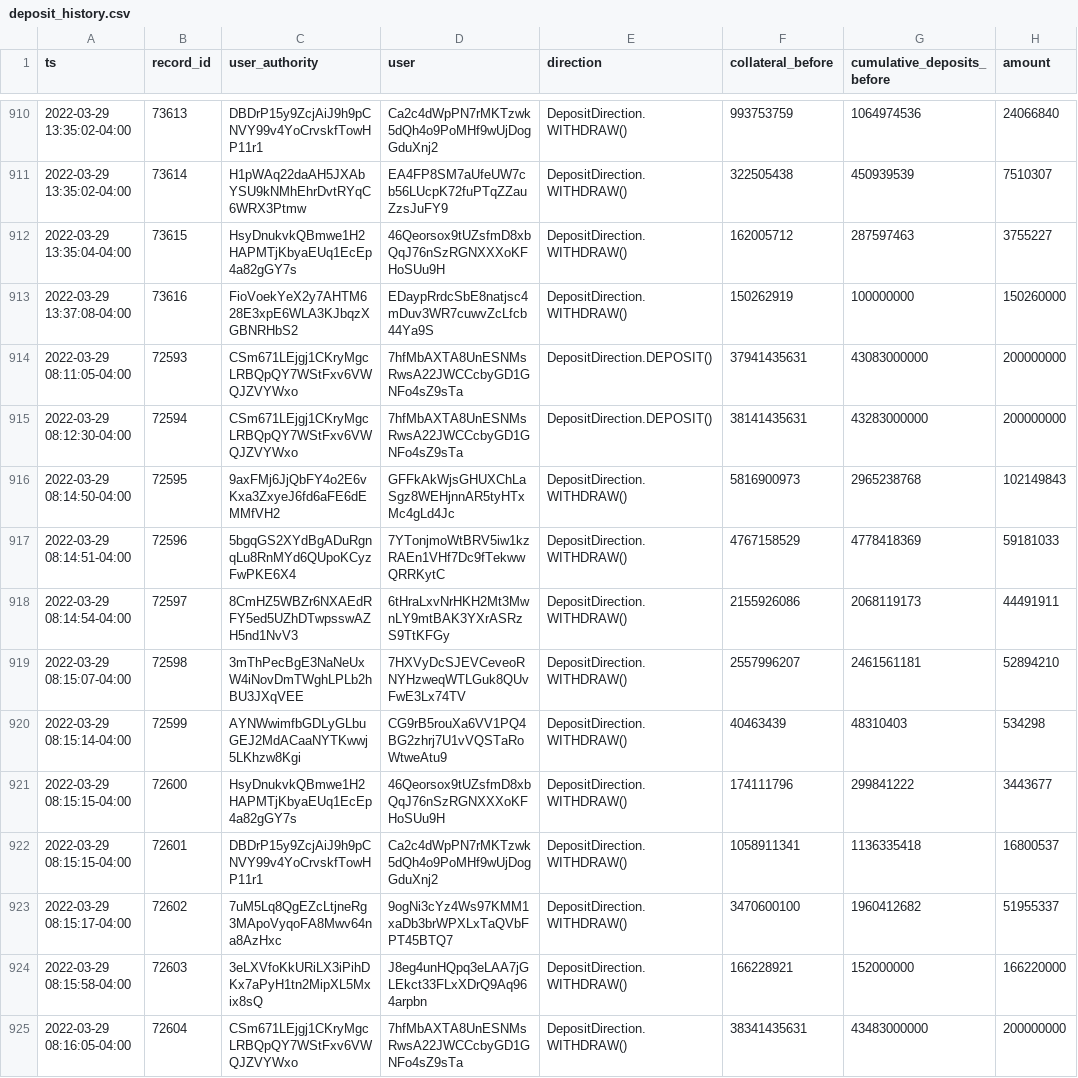
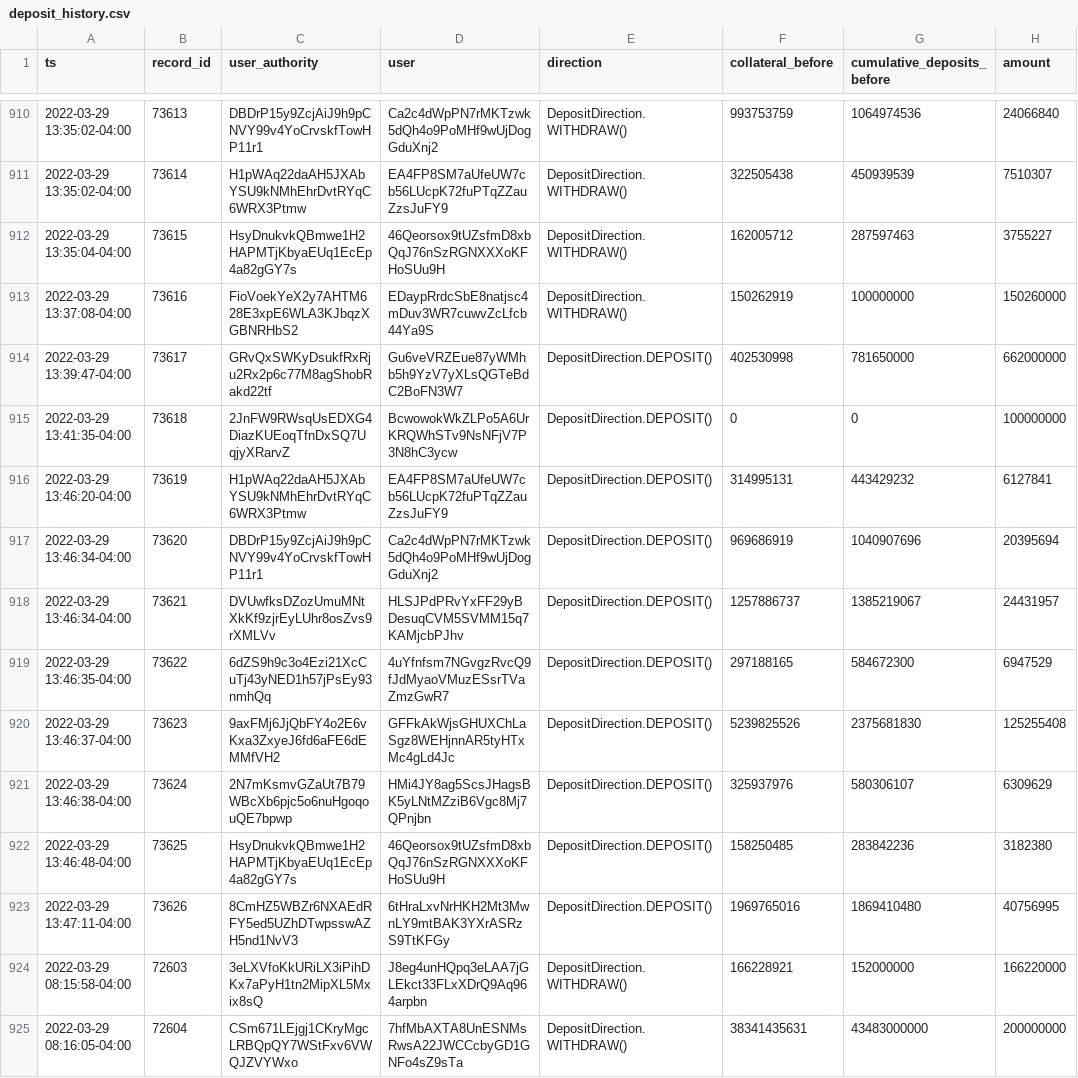
Before and after one commit to lmvdz/drift-flat-data, a CSV file: data/deposit_history.csv, drawn as a sheet; only a part is shown, gaps mark what is left out.

```diff
--- a/data/deposit_history.csv
+++ b/data/deposit_history.csv
@@ -913,12 +913,12 @@ ts,record_id,user_authority,user,direction,collateral_before,cumulative_deposits
 2022-03-29 13:37:08-04:00,73616,FioVoekYeX2y7AHTM628E3xpE6WLA3KJbqzXGBNRHbS2,EDaypRrdcSbE8natjsc4mDuv3WR7cuwvZcLfcb44Ya9S,DepositDirection.WITHDRAW(),150262919,100000000,150260000
-2022-03-29 08:11:05-04:00,72593,CSm671LEjgj1CKryMgcLRBQpQY7WStFxv6VWQJZVYWxo,7hfMbAXTA8UnESNMsRwsA22JWCCcbyGD1GNFo4sZ9sTa,DepositDirection.DEPOSIT(),37941435631,43083000000,200000000
-2022-03-29 08:12:30-04:00,72594,CSm671LEjgj1CKryMgcLRBQpQY7WStFxv6VWQJZVYWxo,7hfMbAXTA8UnESNMsRwsA22JWCCcbyGD1GNFo4sZ9sTa,DepositDirection.DEPOSIT(),38141435631,43283000000,200000000
-2022-03-29 08:14:50-04:00,72595,9axFMj6JjQbFY4o2E6vKxa3ZxyeJ6fd6aFE6dEMMfVH2,GFFkAkWjsGHUXChLaSgz8WEHjnnAR5tyHTxMc4gLd4Jc,DepositDirection.WITHDRAW(),5816900973,2965238768,102149843
-2022-03-29 08:14:51-04:00,72596,5bgqGS2XYdBgADuRgnqLu8RnMYd6QUpoKCyzFwPKE6X4,7YTonjmoWtBRV5iw1kzRAEn1VHf7Dc9fTekwwQRRKytC,DepositDirection.WITHDRAW(),4767158529,4778418369,59181033
-2022-03-29 08:14:54-04:00,72597,8CmHZ5WBZr6NXAEdRFY5ed5UZhDTwpsswAZH5nd1NvV3,6tHraLxvNrHKH2Mt3MwnLY9mtBAK3YXrASRzS9TtKFGy,DepositDirection.WITHDRAW(),2155926086,2068119173,44491911
-2022-03-29 08:15:07-04:00,72598,3mThPecBgE3NaNeUxW4iNovDmTWghLPLb2hBU3JXqVEE,7HXVyDcSJEVCeveoRNYHzweqWTLGuk8QUvFwE3Lx74TV,DepositDirection.WITHDRAW(),2557996207,2461561181,52894210
-2022-03-29 08:15:14-04:00,72599,AYNWwimfbGDLyGLbuGEJ2MdACaaNYTKwwj5LKhzw8Kgi,CG9rB5rouXa6VV1PQ4BG2zhrj7U1vVQSTaRoWtweAtu9,DepositDirection.WITHDRAW(),40463439,48310403,534298
-2022-03-29 08:15:15-04:00,72600,HsyDnukvkQBmwe1H2HAPMTjKbyaEUq1EcEp4a82gGY7s,46Qeorsox9tUZsfmD8xbQqJ76nSzRGNXXXoKFHoSUu9H,DepositDirection.WITHDRAW(),174111796,299841222,3443677
-2022-03-29 08:15:15-04:00,72601,DBDrP15y9ZcjAiJ9h9pCNVY99v4YoCrvskfTowHP11r1,Ca2c4dWpPN7rMKTzwk5dQh4o9PoMHf9wUjDogGduXnj2,DepositDirection.WITHDRAW(),1058911341,1136335418,16800537
-2022-03-29 08:15:17-04:00,72602,7uM5Lq8QgEZcLtjneRg3MApoVyqoFA8Mwv64na8AzHxc,9ogNi3cYz4Ws97KMM1xaDb3brWPXLxTaQVbFPT45BTQ7,DepositDirection.WITHDRAW(),3470600100,1960412682,51955337
+2022-03-29 13:39:47-04:00,73617,GRvQxSWKyDsukfRxRju2Rx2p6c77M8agShobRakd22tf,Gu6veVRZEue87yWMhb5h9YzV7yXLsQGTeBdC2BoFN3W7,DepositDirection.DEPOSIT(),402530998,781650000,662000000
+2022-03-29 13:41:35-04:00,73618,2JnFW9RWsqUsEDXG4DiazKUEoqTfnDxSQ7UqjyXRarvZ,BcwowokWkZLPo5A6UrKRQWhSTv9NsNFjV7P3N8hC3ycw,DepositDirection.DEPOSIT(),0,0,100000000
+2022-03-29 13:46:20-04:00,73619,H1pWAq22daAH5JXAbYSU9kNMhEhrDvtRYqC6WRX3Ptmw,EA4FP8SM7aUfeUW7cb56LUcpK72fuPTqZZauZzsJuFY9,DepositDirection.DEPOSIT(),314995131,443429232,6127841
+2022-03-29 13:46:34-04:00,73620,DBDrP15y9ZcjAiJ9h9pCNVY99v4YoCrvskfTowHP11r1,Ca2c4dWpPN7rMKTzwk5dQh4o9PoMHf9wUjDogGduXnj2,DepositDirection.DEPOSIT(),969686919,1040907696,20395694
+2022-03-29 13:46:34-04:00,73621,DVUwfksDZozUmuMNtXkKf9zjrEyLUhr8osZvs9rXMLVv,HLSJPdPRvYxFF29yBDesuqCVM5SVMM15q7KAMjcbPJhv,DepositDirection.DEPOSIT(),1257886737,1385219067,24431957
+2022-03-29 13:46:35-04:00,73622,6dZS9h9c3o4Ezi21XcCuTj43yNED1h57jPsEy93nmhQq,4uYfnfsm7NGvgzRvcQ9fJdMyaoVMuzESsrTVaZmzGwR7,DepositDirection.DEPOSIT(),297188165,584672300,6947529
+2022-03-29 13:46:37-04:00,73623,9axFMj6JjQbFY4o2E6vKxa3ZxyeJ6fd6aFE6dEMMfVH2,GFFkAkWjsGHUXChLaSgz8WEHjnnAR5tyHTxMc4gLd4Jc,DepositDirection.DEPOSIT(),5239825526,2375681830,125255408
+2022-03-29 13:46:38-04:00,73624,2N7mKsmvGZaUt7B79WBcXb6pjc5o6nuHgoqouQE7bpwp,HMi4JY8ag5ScsJHagsBK5yLNtMZziB6Vgc8Mj7QPnjbn,DepositDirection.DEPOSIT(),325937976,580306107,6309629
+2022-03-29 13:46:48-04:00,73625,HsyDnukvkQBmwe1H2HAPMTjKbyaEUq1EcEp4a82gGY7s,46Qeorsox9tUZsfmD8xbQqJ76nSzRGNXXXoKFHoSUu9H,DepositDirection.DEPOSIT(),158250485,283842236,3182380
+2022-03-29 13:47:11-04:00,73626,8CmHZ5WBZr6NXAEdRFY5ed5UZhDTwpsswAZH5nd1NvV3,6tHraLxvNrHKH2Mt3MwnLY9mtBAK3YXrASRzS9TtKFGy,DepositDirection.DEPOSIT(),1969765016,1869410480,40756995
 2022-03-29 08:15:58-04:00,72603,3eLXVfoKkURiLX3iPihDKx7aPyH1tn2MipXL5Mxix8sQ,J8eg4unHQpq3eLAA7jGLEkct33FLxXDrQ9Aq964arpbn,DepositDirection.WITHDRAW(),166228921,152000000,166220000
```
Also changed, not shown: data/fundingPayment_history.csv, data/markets_state.csv, 4 other files.
